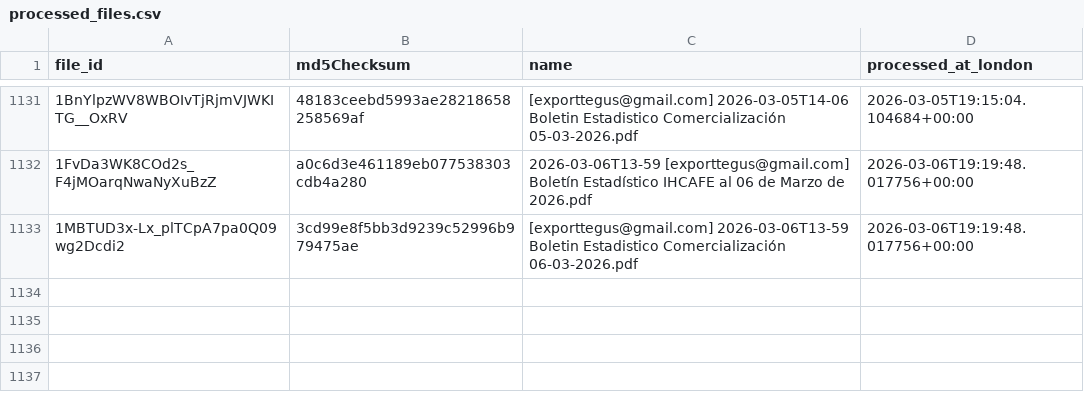
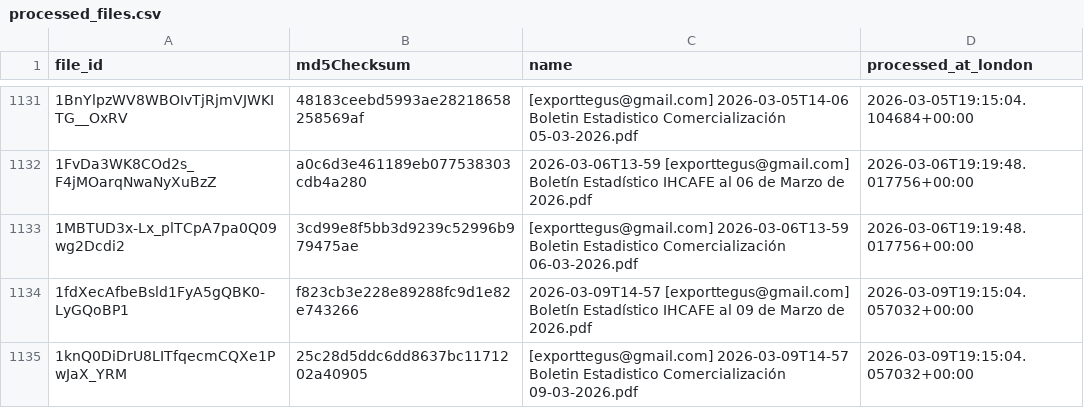
Before and after one commit to JuanDBeltranP/_r, a CSV file: outputs/historical/processed_files.csv, drawn as a sheet; only a part is shown, gaps mark what is left out; the diff names each change by its address in the sheet, - before the commit and + after, or states it on an @@ line.

```diff
--- a/outputs/historical/processed_files.csv
+++ b/outputs/historical/processed_files.csv
+row 1134: 1fdXecAfbeBsld1FyA5gQBK0-LyGQoBP1 | f823cb3e228e89288fc9d1e82e743266 | 2026-03-09T14-57 [exporttegus@gmail.com] Boletín Estadístico IHCAFE al 09 de Marzo de 2026.pdf | 2026-03-09T19:15:04.057032+00:00
+row 1135: 1knQ0DiDrU8LITfqecmCQXe1PwJaX_YRM | 25c28d5ddc6dd8637bc1171202a40905 | [exporttegus@gmail.com] 2026-03-09T14-57 Boletin Estadistico Comercialización 09-03-2026.pdf | 2026-03-09T19:15:04.057032+00:00
```
Also changed, not shown: outputs/latest/preflight_latest.csv, 3 other files.
